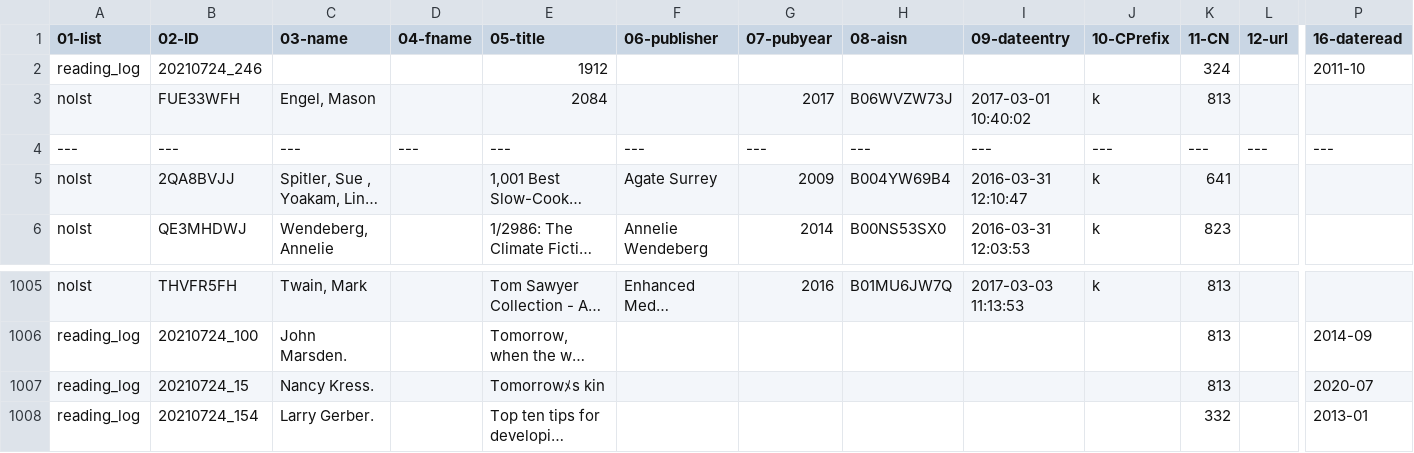
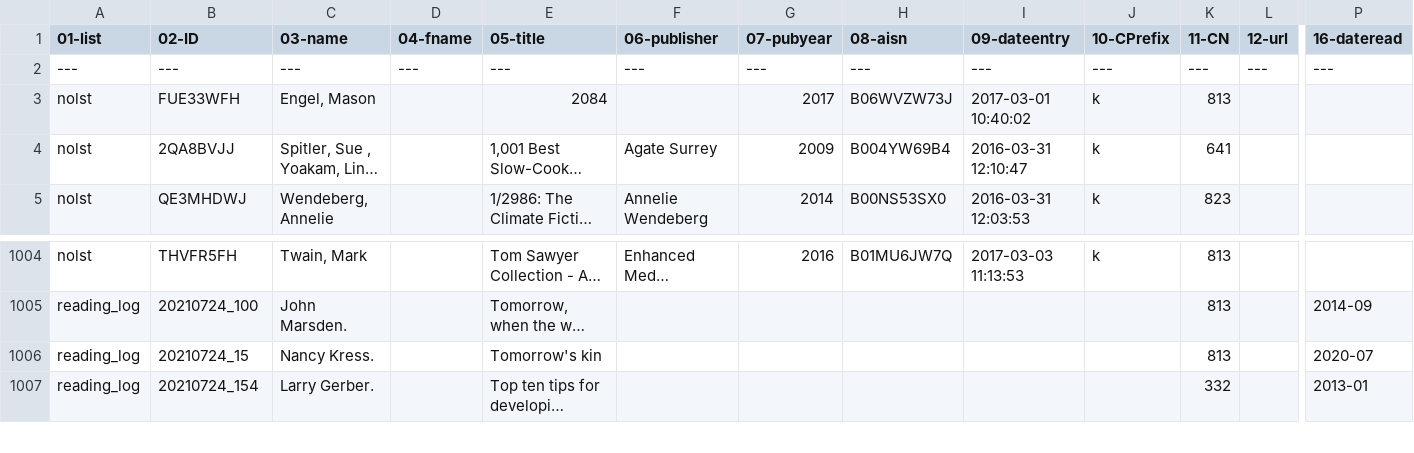
Before and after one commit to justinleetyler/justinleetyler.github.io, a CSV file: database.csv, drawn as a sheet; only a part is shown, gaps mark what is left out; long unchanged cells end in …; removed rows and columns are numbered as before the commit, all else as after; rows hold the shown columns only; the diff names each change by its address in the sheet, - before the commit and + after, or states it on an @@ line.

Commit message:
Update database.csv

```diff
--- a/database.csv
+++ b/database.csv
-row 2: reading_log | 20210724_246 |  |  | 1912 |  |  |  |  |  | 324 |  | 2011-10
@@ row 4 moved to row 2: --- @@
-E1006 (05-title): Tomorrowﾒs kin
+E1006 (05-title): Tomorrow's kin
```
